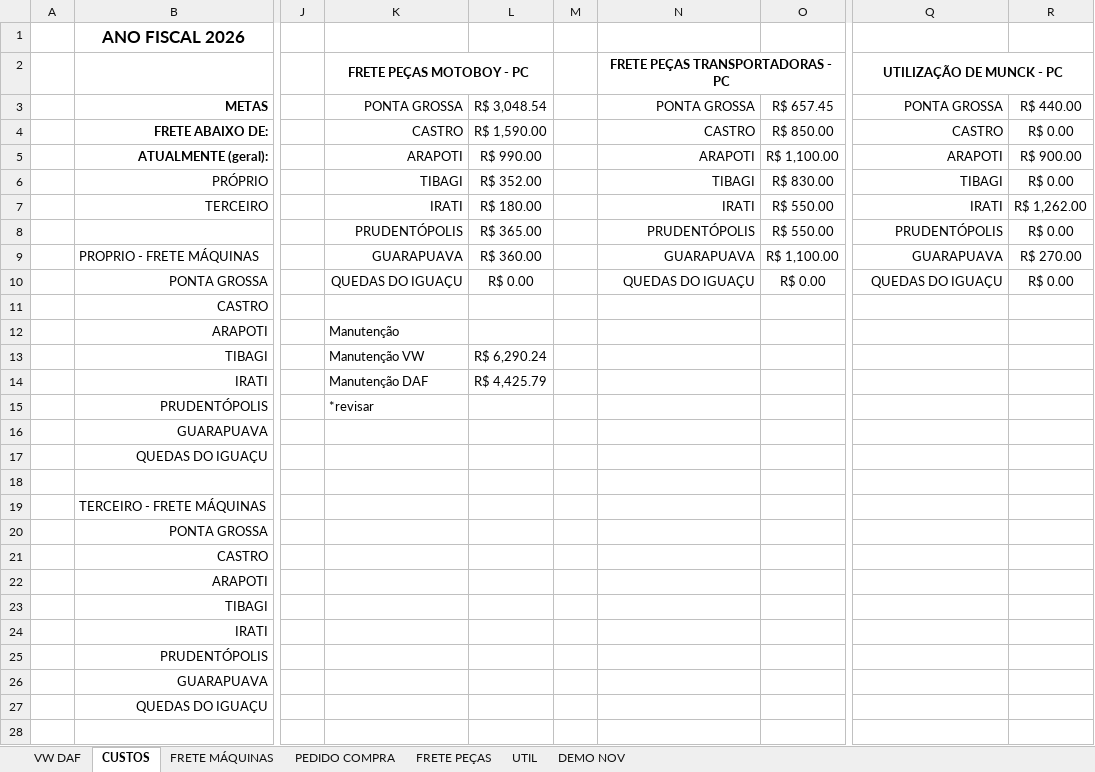
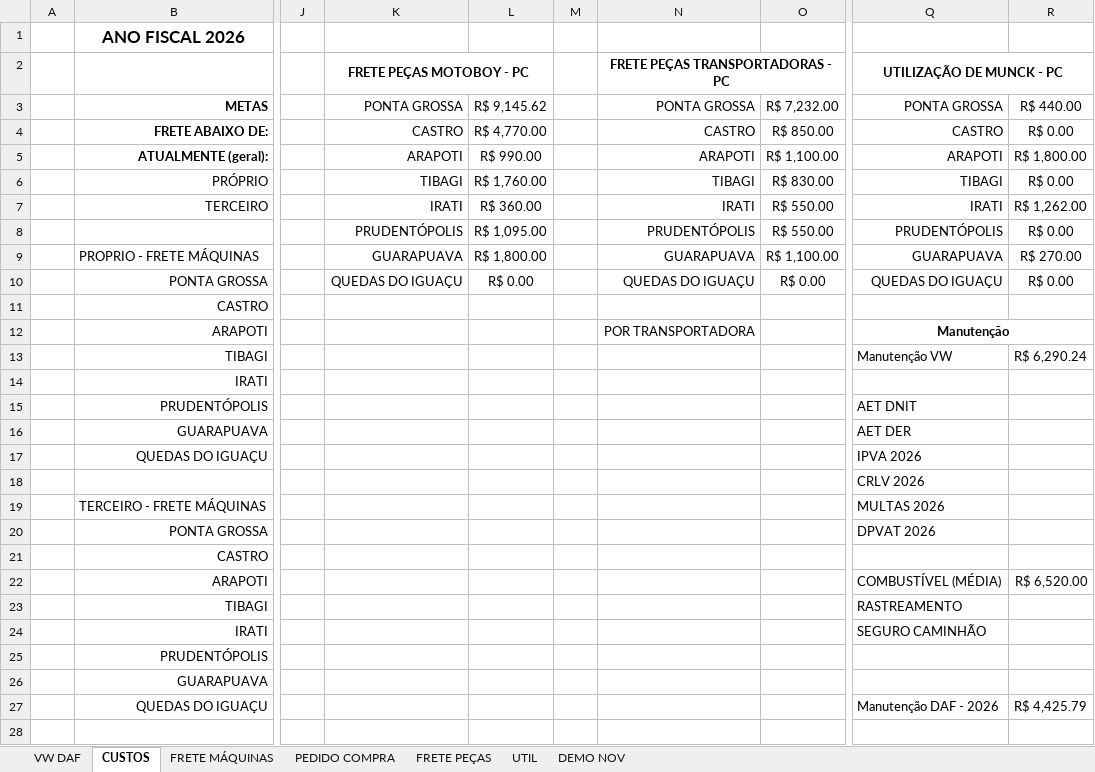
Before and after one commit to LOGMPA/LOG, an Excel workbook: public/data/BASE.xlsx, sheet CUSTOS, drawn as a sheet; only a part is shown, gaps mark what is left out; values as stored, in another font and other column widths than the file's, no borders; conditional formats not drawn; the diff covers the shown part only; the diff names each change by its address in the sheet, - before the commit and + after, or states it on an @@ line.

```diff
--- a/public/data/BASE.xlsx (sheet CUSTOS)
+++ b/public/data/BASE.xlsx (sheet CUSTOS)
-L3: R$ 3,048.54
+L3: R$ 9,145.62
-O3: R$ 657.45
+O3: R$ 7,232.00
-L4 (R$ 9,145.62): R$ 1,590.00
+L4 (R$ 9,145.62): R$ 4,770.00
-R5 (R$ 440.00): R$ 900.00
+R5 (R$ 440.00): R$ 1,800.00
-L6 (R$ 9,145.62): R$ 352.00
+L6 (R$ 9,145.62): R$ 1,760.00
-L7 (R$ 9,145.62): R$ 180.00
+L7 (R$ 9,145.62): R$ 360.00
-L8 (R$ 9,145.62): R$ 365.00
+L8 (R$ 9,145.62): R$ 1,095.00
-L9 (R$ 9,145.62): R$ 360.00
+L9 (R$ 9,145.62): R$ 1,800.00
-K12 (PONTA GROSSA): Manutenção
+K12 (PONTA GROSSA): (empty)
-N12 (PONTA GROSSA): (empty)
+N12 (PONTA GROSSA): POR TRANSPORTADORA
-Q12 (PONTA GROSSA): (empty)
+Q12 (PONTA GROSSA): Manutenção
+Q12:R12 merged
-K13 (PONTA GROSSA): Manutenção VW
+K13 (PONTA GROSSA): (empty)
-L13 (R$ 9,145.62): R$ 6,290.24
+L13 (R$ 9,145.62): (empty)
-Q13 (PONTA GROSSA): (empty)
+Q13 (PONTA GROSSA): Manutenção VW
-R13 (R$ 440.00): (empty)
+R13 (R$ 440.00): R$ 6,290.24
-K14 (PONTA GROSSA): Manutenção DAF
+K14 (PONTA GROSSA): (empty)
-L14 (R$ 9,145.62): R$ 4,425.79
+L14 (R$ 9,145.62): (empty)
-K15 (PONTA GROSSA): *revisar
+K15 (PONTA GROSSA): (empty)
-Q15 (PONTA GROSSA): (empty)
+Q15 (PONTA GROSSA): AET DNIT
-Q16 (PONTA GROSSA): (empty)
+Q16 (PONTA GROSSA): AET DER
-Q17 (PONTA GROSSA): (empty)
+Q17 (PONTA GROSSA): IPVA 2026
-Q18 (PONTA GROSSA): (empty)
+Q18 (PONTA GROSSA): CRLV 2026
-Q19 (PONTA GROSSA): (empty)
+Q19 (PONTA GROSSA): MULTAS 2026
-Q20 (PONTA GROSSA): (empty)
+Q20 (PONTA GROSSA): DPVAT 2026
-Q22 (PONTA GROSSA): (empty)
+Q22 (PONTA GROSSA): COMBUSTÍVEL (MÉDIA)
-R22 (R$ 440.00): (empty)
+R22 (R$ 440.00): R$ 6,520.00
-Q23 (PONTA GROSSA): (empty)
+Q23 (PONTA GROSSA): RASTREAMENTO
-Q24 (PONTA GROSSA): (empty)
+Q24 (PONTA GROSSA): SEGURO CAMINHÃO
-Q27 (PONTA GROSSA): (empty)
+Q27 (PONTA GROSSA): Manutenção DAF - 2026
-R27 (R$ 440.00): (empty)
+R27 (R$ 440.00): R$ 4,425.79
```
Also changed, not shown: 1 added row and 9 edited cells elsewhere in this sheet, sheet UTIL, sheet PEDIDO COMPRA, formulas that keep their value, hidden cells.
